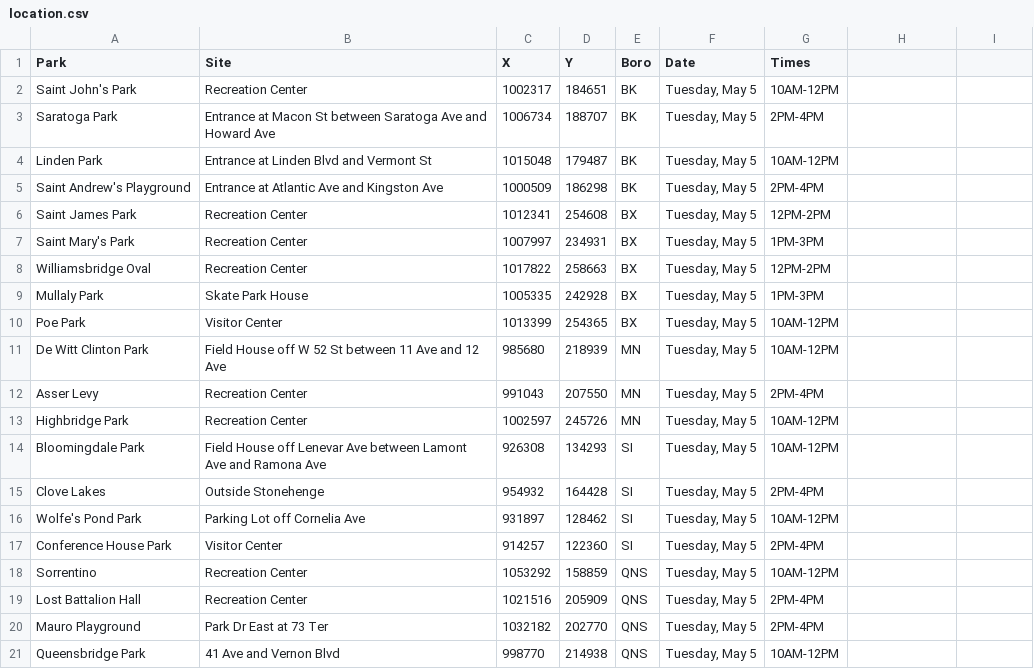
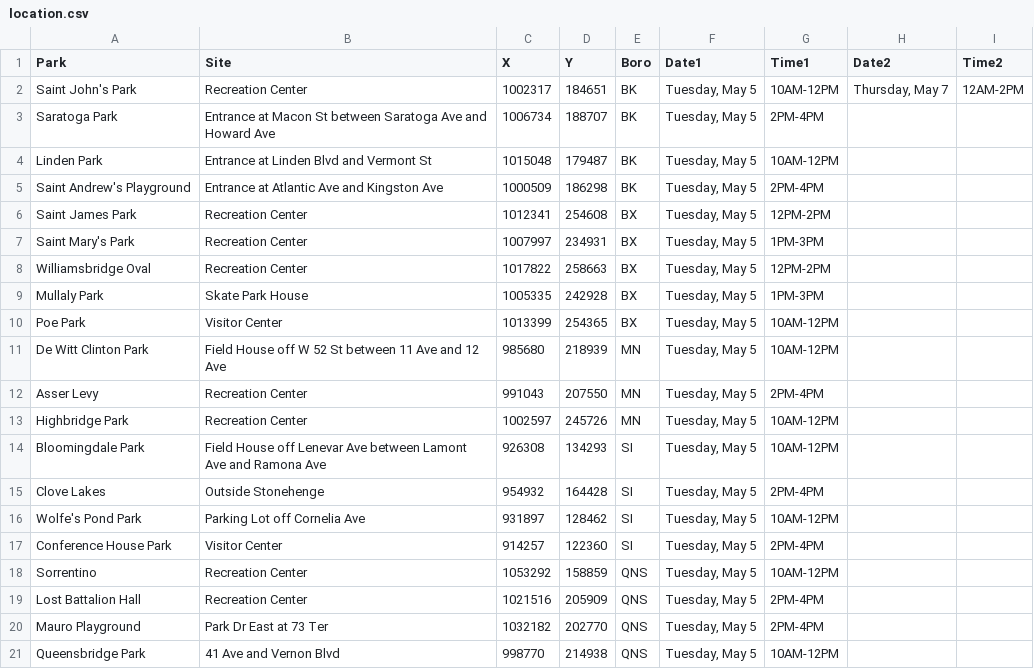
Before and after one commit to CityOfNewYork/face-coverings, a CSV file: src/data/location.csv, drawn as a sheet; the diff names each change by its address in the sheet, - before the commit and + after, or states it on an @@ line.

Commit message:
provide for 2 date/time cols

```diff
--- a/src/data/location.csv
+++ b/src/data/location.csv
-F1: Date
+F1: Date1
-G1: Times
+G1: Time1
-H1: (empty)
+H1: Date2
-I1: (empty)
+I1: Time2
-H2 (Date2): (empty)
+H2 (Date2): Thursday, May 7
-I2 (Time2): (empty)
+I2 (Time2): 12AM-2PM
```
Also changed, not shown: 2 other files.
